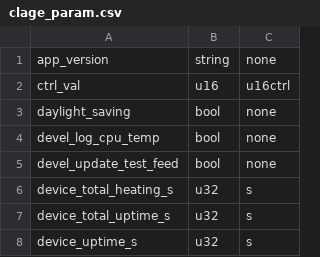
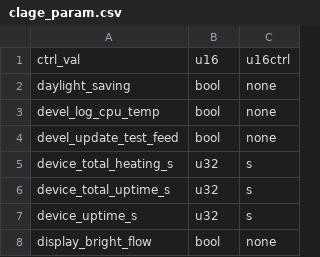
Before and after one commit to clage-gmbh/clage_modbus, a CSV file: src/clage_param.csv, drawn as a sheet; only a part is shown; the shorter side is filled out with more unchanged rows.

```diff
--- a/src/clage_param.csv
+++ b/src/clage_param.csv
@@ -1,2 +1 @@
-app_version, string, none
 ctrl_val, u16, u16ctrl
```
Also changed, not shown: src/clage_modbus_mapping.csv, 4 other files.
